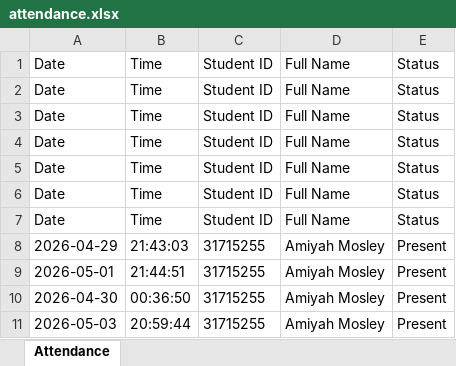
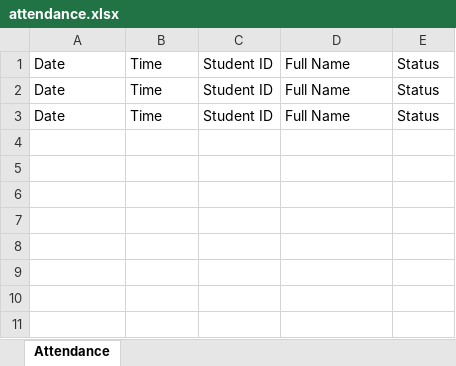
Before and after one commit to am4246-code/RollCount-Facial_Attendance-Taker, an Excel workbook: data/attendance/attendance.xlsx, sheet Attendance, drawn as a sheet; values as stored, in another font and other column widths than the file's, no borders; the diff names each change by its address in the sheet, - before the commit and + after, or states it on an @@ line.

```diff
--- a/data/attendance/attendance.xlsx (sheet Attendance)
+++ b/data/attendance/attendance.xlsx (sheet Attendance)
-row 4: Date | Time | Student ID | Full Name | Status
-row 5: Date | Time | Student ID | Full Name | Status
-row 6: Date | Time | Student ID | Full Name | Status
-row 7: Date | Time | Student ID | Full Name | Status
-row 8: 2026-04-29 | 21:43:03 | 31715255 | Amiyah Mosley | Present
-row 9: 2026-05-01 | 21:44:51 | 31715255 | Amiyah Mosley | Present
-row 10: 2026-04-30 | 00:36:50 | 31715255 | Amiyah Mosley | Present
-row 11: 2026-05-03 | 20:59:44 | 31715255 | Amiyah Mosley | Present
```
Also changed, not shown: 36 other files.
